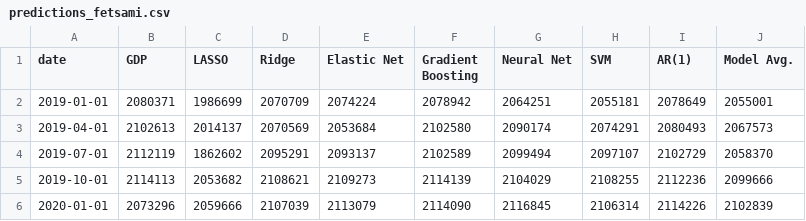
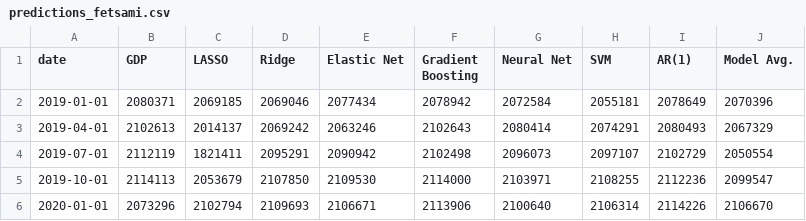
Before and after one commit to Fetsami-Araya/ECO3400-Project, a CSV file: Results/predictions_fetsami.csv, drawn as a sheet; only a part is shown; the diff covers the shown part only.

```diff
--- a/Results/predictions_fetsami.csv
+++ b/Results/predictions_fetsami.csv
@@ -1,6 +1,6 @@
 date,GDP,LASSO,Ridge,Elastic Net,Gradient Boosting,Neural Net,SVM,AR(1),Model Avg.
-2019-01-01,2080371,1986699,2070709,2074224,2078942,2064251,2055181,2078649,2055001
-2019-04-01,2102613,2014137,2070569,2053684,2102580,2090174,2074291,2080493,2067573
-2019-07-01,2112119,1862602,2095291,2093137,2102589,2099494,2097107,2102729,2058370
-2019-10-01,2114113,2053682,2108621,2109273,2114139,2104029,2108255,2112236,2099666
-2020-01-01,2073296,2059666,2107039,2113079,2114090,2116845,2106314,2114226,2102839
+2019-01-01,2080371,2069185,2069046,2077434,2078942,2072584,2055181,2078649,2070396
+2019-04-01,2102613,2014137,2069242,2063246,2102643,2080414,2074291,2080493,2067329
+2019-07-01,2112119,1821411,2095291,2090942,2102498,2096073,2097107,2102729,2050554
+2019-10-01,2114113,2053679,2107850,2109530,2114000,2103971,2108255,2112236,2099547
+2020-01-01,2073296,2102794,2109693,2106671,2113906,2100640,2106314,2114226,2106670
```
Also changed, not shown: 18 edited cells elsewhere in this file, Results/diebold_mariano_fetsami.csv, Results/rmse_fetsami.csv.
